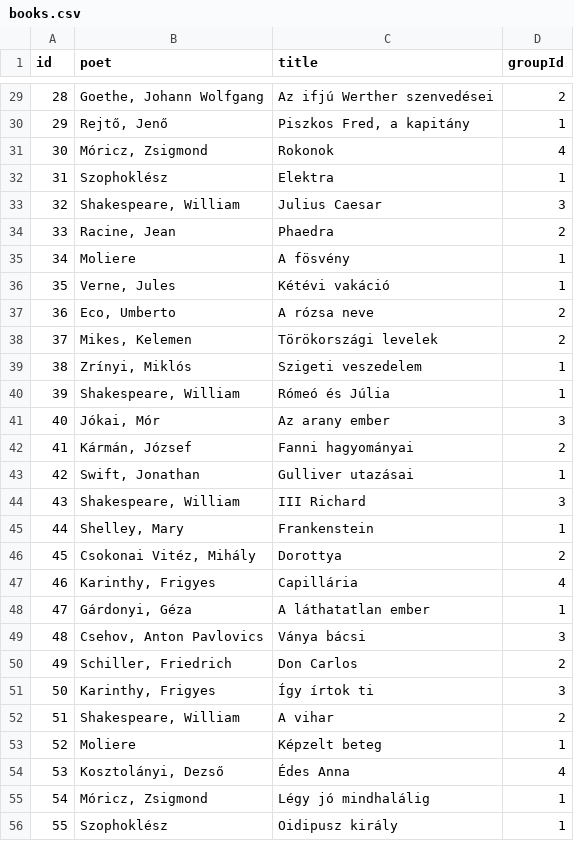
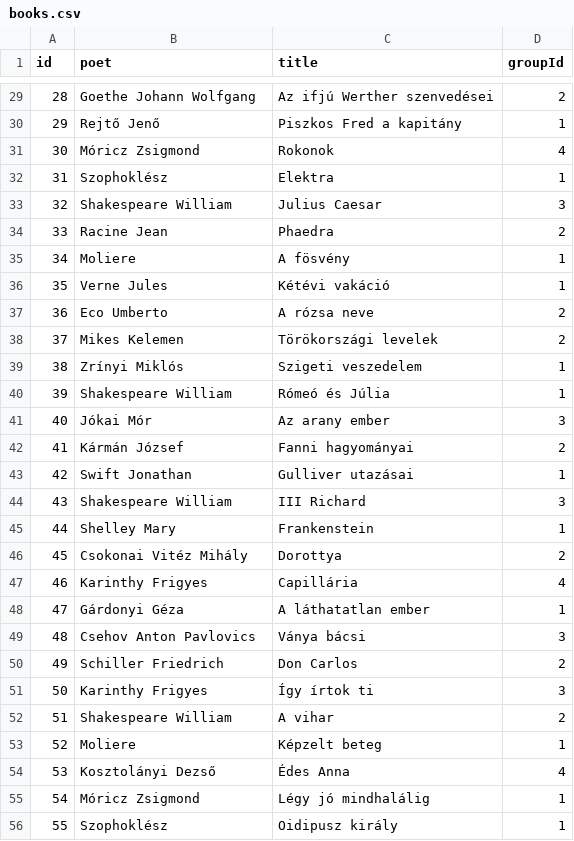
Before and after one commit to Blady7/Kolcsonzes_Projekt, a CSV file: Backend/database/csv/books.csv, drawn as a sheet; only a part is shown, gaps mark what is left out; the diff covers the shown part only.

```diff
--- a/Backend/database/csv/books.csv
+++ b/Backend/database/csv/books.csv
@@ -29,28 +29,28 @@ id;poet;title;groupId
-28;Goethe, Johann Wolfgang;Az ifjú Werther szenvedései;2
-29;Rejtő, Jenő;Piszkos Fred, a kapitány;1
-30;Móricz, Zsigmond;Rokonok;4
+28;Goethe Johann Wolfgang;Az ifjú Werther szenvedései;2
+29;Rejtő Jenő;Piszkos Fred a kapitány;1
+30;Móricz Zsigmond;Rokonok;4
 31;Szophoklész;Elektra;1
-32;Shakespeare, William;Julius Caesar;3
-33;Racine, Jean;Phaedra;2
+32;Shakespeare William;Julius Caesar;3
+33;Racine Jean;Phaedra;2
 34;Moliere;A fösvény;1
-35;Verne, Jules;Kétévi vakáció;1
-36;Eco, Umberto;A rózsa neve;2
-37;Mikes, Kelemen;Törökországi levelek;2
-38;Zrínyi, Miklós;Szigeti veszedelem;1
-39;Shakespeare, William;Rómeó és Júlia;1
-40;Jókai, Mór;Az arany ember;3
-41;Kármán, József;Fanni hagyományai;2
-42;Swift, Jonathan;Gulliver utazásai;1
-43;Shakespeare, William;III Richard;3
-44;Shelley, Mary;Frankenstein;1
-45;Csokonai Vitéz, Mihály;Dorottya;2
-46;Karinthy, Frigyes;Capillária;4
-47;Gárdonyi, Géza;A láthatatlan ember;1
-48;Csehov, Anton Pavlovics;Ványa bácsi;3
-49;Schiller, Friedrich;Don Carlos;2
-50;Karinthy, Frigyes;Így írtok ti;3
-51;Shakespeare, William;A vihar;2
+35;Verne Jules;Kétévi vakáció;1
+36;Eco Umberto;A rózsa neve;2
+37;Mikes Kelemen;Törökországi levelek;2
+38;Zrínyi Miklós;Szigeti veszedelem;1
+39;Shakespeare William;Rómeó és Júlia;1
+40;Jókai Mór;Az arany ember;3
+41;Kármán József;Fanni hagyományai;2
+42;Swift Jonathan;Gulliver utazásai;1
+43;Shakespeare William;III Richard;3
+44;Shelley Mary;Frankenstein;1
+45;Csokonai Vitéz Mihály;Dorottya;2
+46;Karinthy Frigyes;Capillária;4
+47;Gárdonyi Géza;A láthatatlan ember;1
+48;Csehov Anton Pavlovics;Ványa bácsi;3
+49;Schiller Friedrich;Don Carlos;2
+50;Karinthy Frigyes;Így írtok ti;3
+51;Shakespeare William;A vihar;2
 52;Moliere;Képzelt beteg;1
-53;Kosztolányi, Dezső;Édes Anna;4
-54;Móricz, Zsigmond;Légy jó mindhalálig;1
+53;Kosztolányi Dezső;Édes Anna;4
+54;Móricz Zsigmond;Légy jó mindhalálig;1
 55;Szophoklész;Oidipusz király;1
```
Also changed, not shown: 72 edited cells elsewhere in this file.
